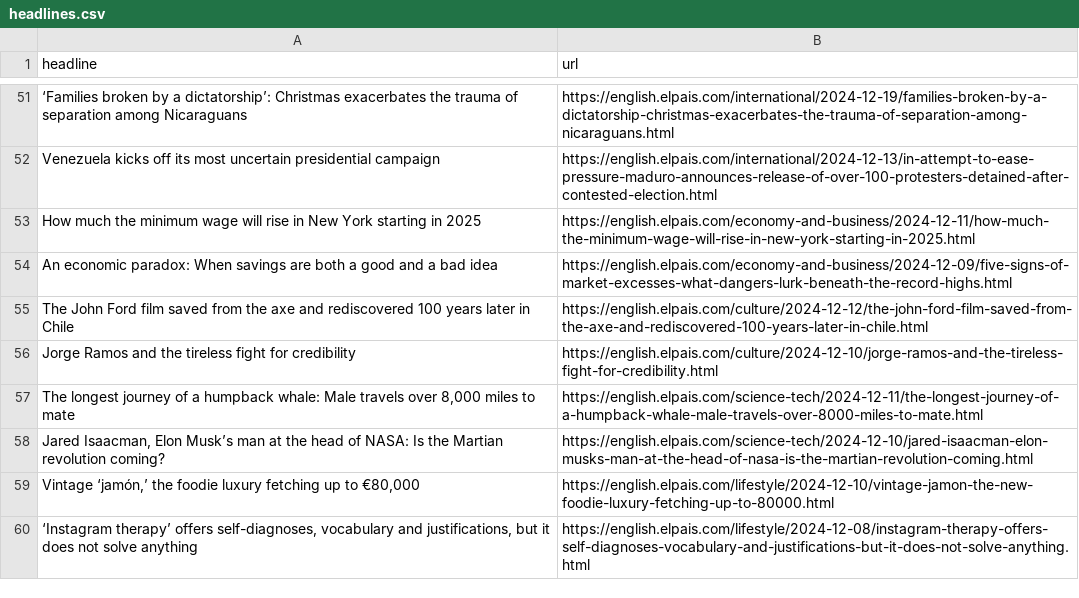
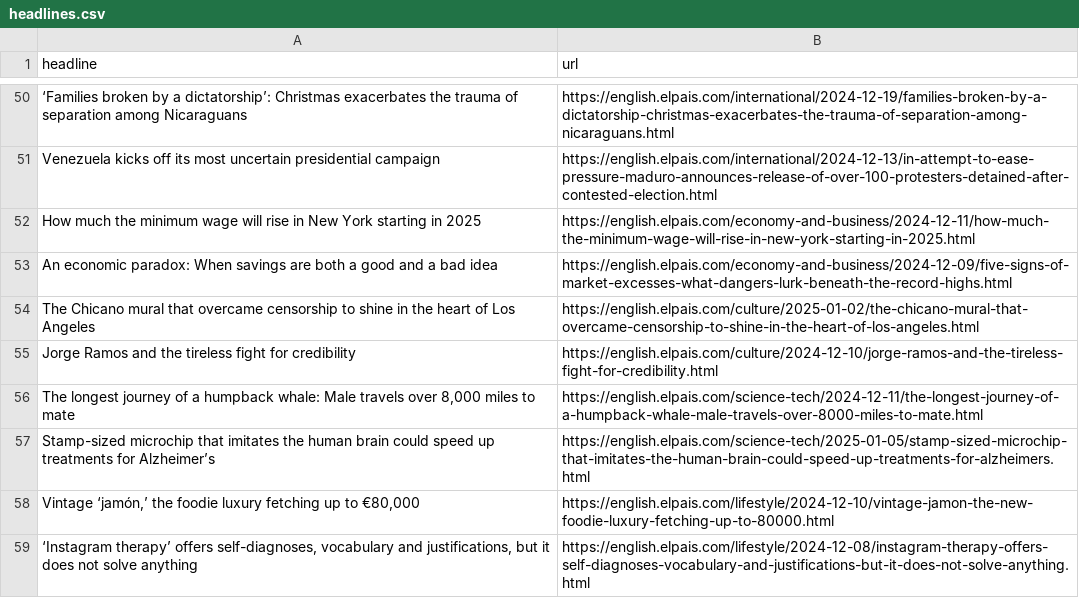
Before and after one commit to tomvaillant/auto-scraper, a CSV file: headlines.csv, drawn as a sheet; only a part is shown, gaps mark what is left out; the diff covers the shown part only.

```diff
--- a/headlines.csv
+++ b/headlines.csv
@@ -54,6 +53,6 @@ How much the minimum wage will rise in New York starting in 2025 ,https://englis
 An economic paradox: When savings are both a good and a bad idea,https://english.elpais.com/economy-and-business/2024-12-09/five-signs-of-market-excesses-what-dangers-lurk-beneath-the-record-highs.html
-The John Ford film saved from the axe and rediscovered 100 years later in Chile,https://english.elpais.com/culture/2024-12-12/the-john-ford-film-saved-from-the-axe-and-rediscovered-100-years-later-in-chile.html
+The Chicano mural that overcame censorship to shine in the heart of Los Angeles,https://english.elpais.com/culture/2025-01-02/the-chicano-mural-that-overcame-censorship-to-shine-in-the-heart-of-los-angeles.html
 Jorge Ramos and the tireless fight for credibility ,https://english.elpais.com/culture/2024-12-10/jorge-ramos-and-the-tireless-fight-for-credibility.html
 "The longest journey of a humpback whale: Male travels over 8,000 miles to mate",https://english.elpais.com/science-tech/2024-12-11/the-longest-journey-of-a-humpback-whale-male-travels-over-8000-miles-to-mate.html
-"Jared Isaacman, Elon Musk’s man at the head of NASA: Is the Martian revolution coming?",https://english.elpais.com/science-tech/2024-12-10/jared-isaacman-elon-musks-man-at-the-head-of-nasa-is-the-martian-revolution-coming.html
+Stamp-sized microchip that imitates the human brain could speed up treatments for Alzheimer’s ,https://english.elpais.com/science-tech/2025-01-05/stamp-sized-microchip-that-imitates-the-human-brain-could-speed-up-treatments-for-alzheimers.html
 "Vintage ‘jamón,’ the foodie luxury fetching up to €80,000",https://english.elpais.com/lifestyle/2024-12-10/vintage-jamon-the-new-foodie-luxury-fetching-up-to-80000.html
```
Also changed, not shown: 36 added rows, 36 removed rows and 5 moved rows elsewhere in this file.
